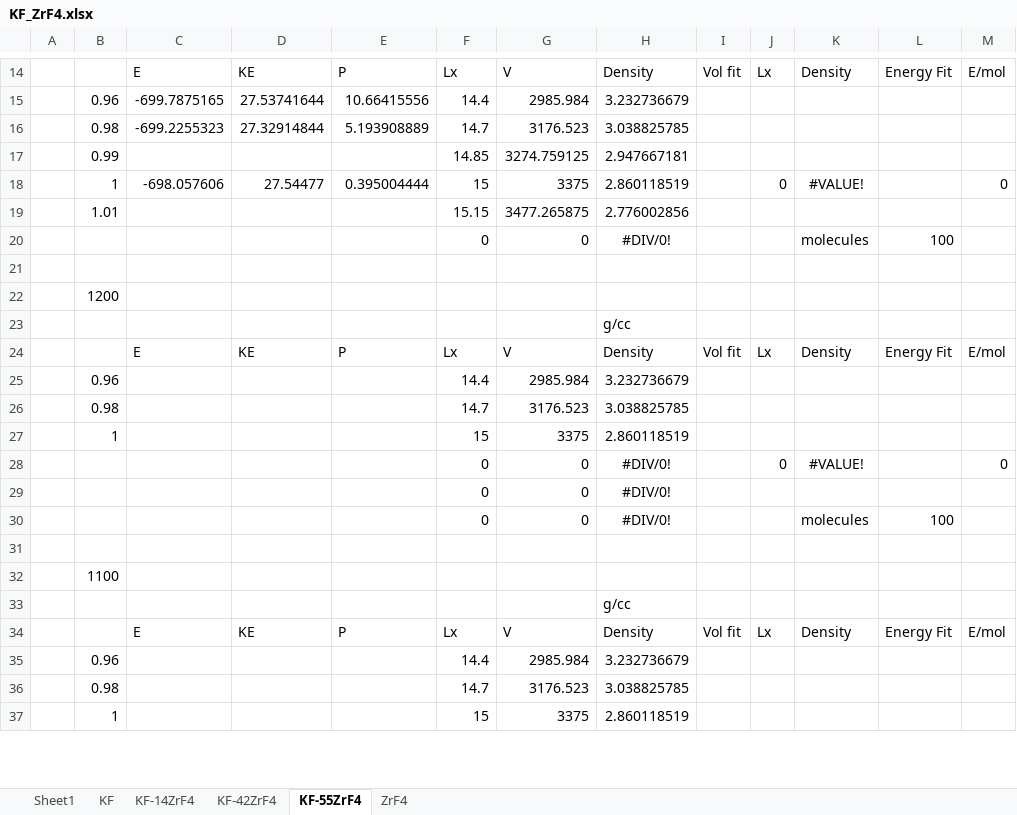
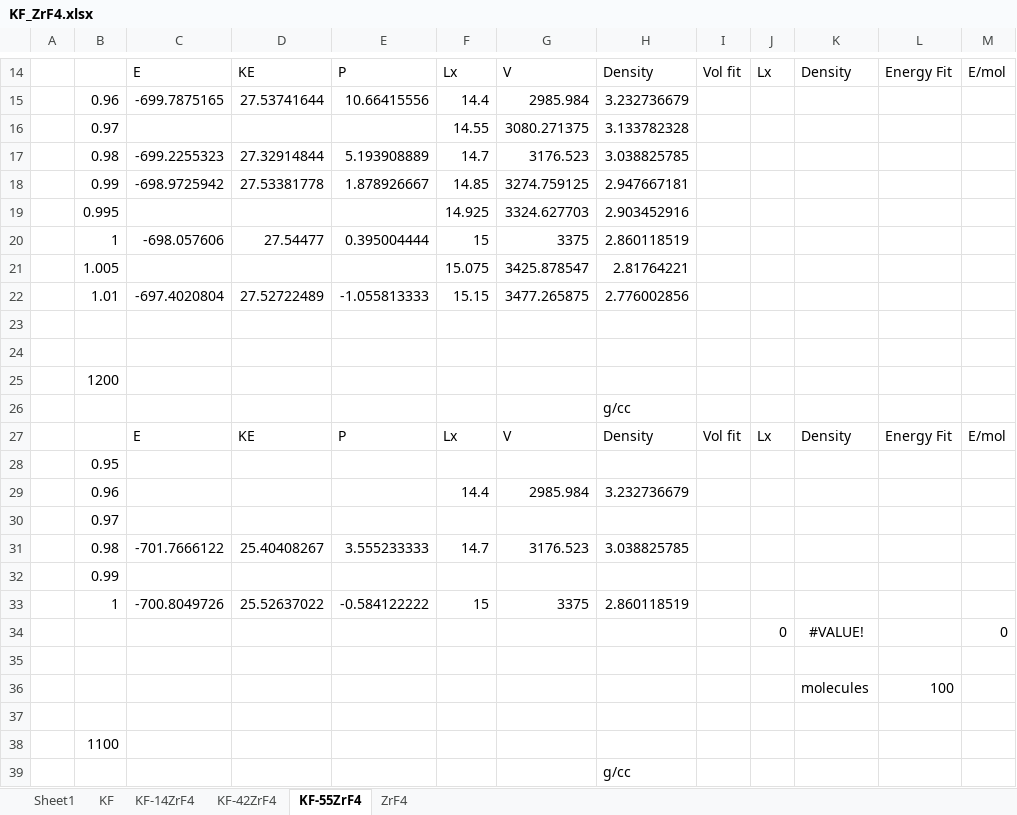
Before and after one commit to benbeeler/spreadsheets, an Excel workbook: SALT/KF_ZrF4.xlsx, sheet KF-55ZrF4, drawn as a sheet; only a part is shown, gaps mark what is left out; the shorter side is filled out with more unchanged rows; values as stored, in another font and other column widths than the file's, no borders; removed rows and columns are numbered as before the commit, all else as after; the diff covers the shown part only; the diff names each change by its address in the sheet, - before the commit and + after, or states it on an @@ line.

```diff
--- a/SALT/KF_ZrF4.xlsx (sheet KF-55ZrF4)
+++ b/SALT/KF_ZrF4.xlsx (sheet KF-55ZrF4)
+row 16:  | 0.97 |  |  |  | 14.55 | 3080.271375 | 3.133782328
-C18: (empty)
+C18: -698.9725942
-D18: (empty)
+D18: 27.53381778
-E18: (empty)
+E18: 1.878926667
+row 19:  | 0.995 |  |  |  | 14.925 | 3324.627703 | 2.903452916
-J20: 0
+J20: (empty)
-K20: #VALUE!
+K20: (empty)
-M20: 0
+M20: (empty)
+row 21:  | 1.005 |  |  |  | 15.075 | 3425.878547 | 2.81764221
-C22: (empty)
+C22: -697.4020804
-D22: (empty)
+D22: 27.52722489
-E22: (empty)
+E22: -1.055813333
-row 23:  |  |  |  |  | 0 | 0 | #DIV/0! |  |  | molecules | 100
+row 23: (empty)
+row 28:  | 0.95
+row 30:  | 0.97
-C31: (empty)
+C31: -701.7666122
-D31: (empty)
+D31: 25.40408267
-E31: (empty)
+E31: 3.555233333
+row 32:  | 0.99
-C33: (empty)
+C33: -700.8049726
-D33: (empty)
+D33: 25.52637022
-E33: (empty)
+E33: -0.584122222
-F34: 0
+F34: (empty)
-G34: 0
+G34: (empty)
-H34: #DIV/0!
+H34: (empty)
-row 35:  |  |  |  |  | 0 | 0 | #DIV/0!
+row 35: (empty)
-row 30:  |  |  |  |  | 0 | 0 | #DIV/0! |  |  | molecules | 100
+row 36:  |  |  |  |  |  |  |  |  |  | molecules | 100
```
Also changed, not shown: 1 added row, 1 removed row and 6 edited cells elsewhere in this sheet, sheet KF-42ZrF4, sheet ZrF4, sheet KF, formulas that keep their value, charts or pictures, SALT/FLiNaK.xlsx, 1 other file.
